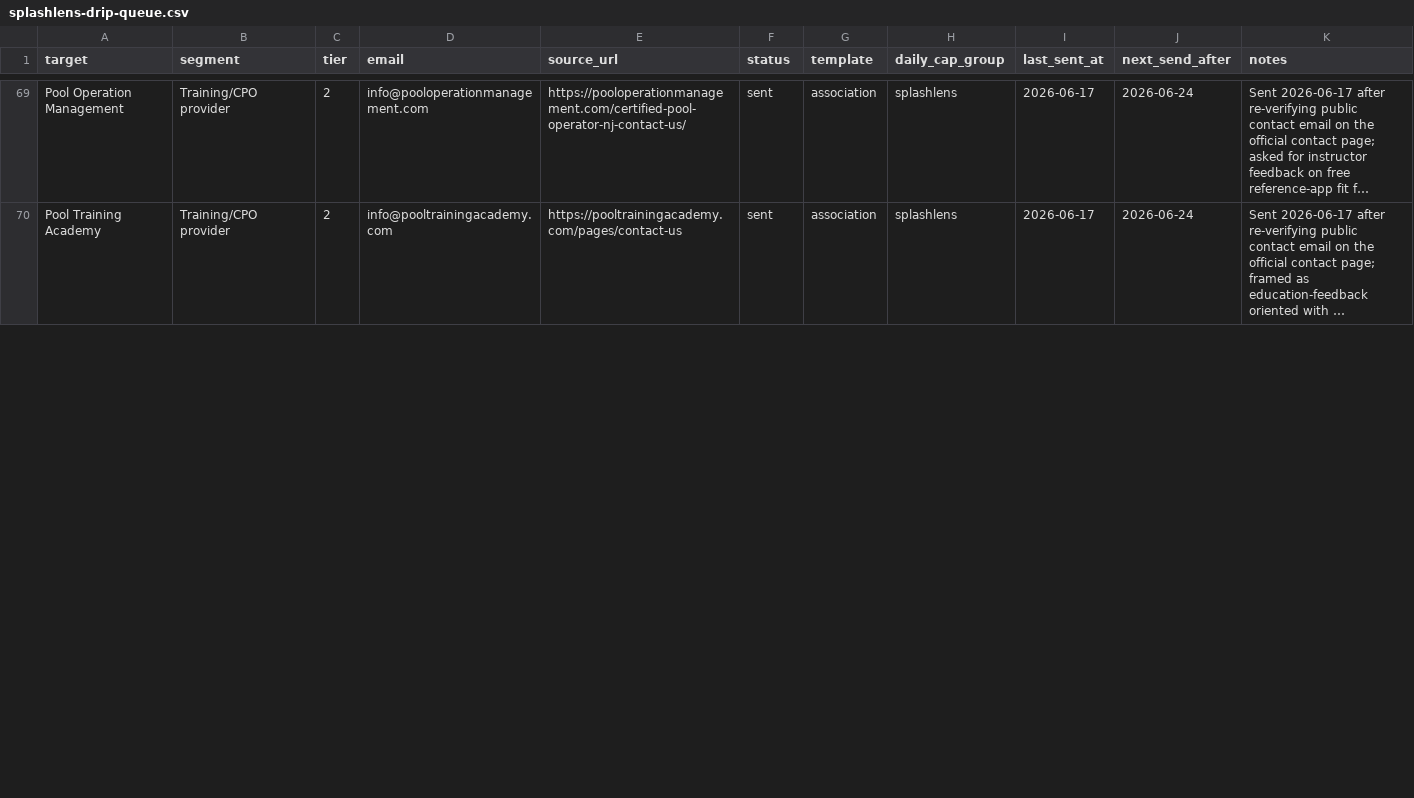
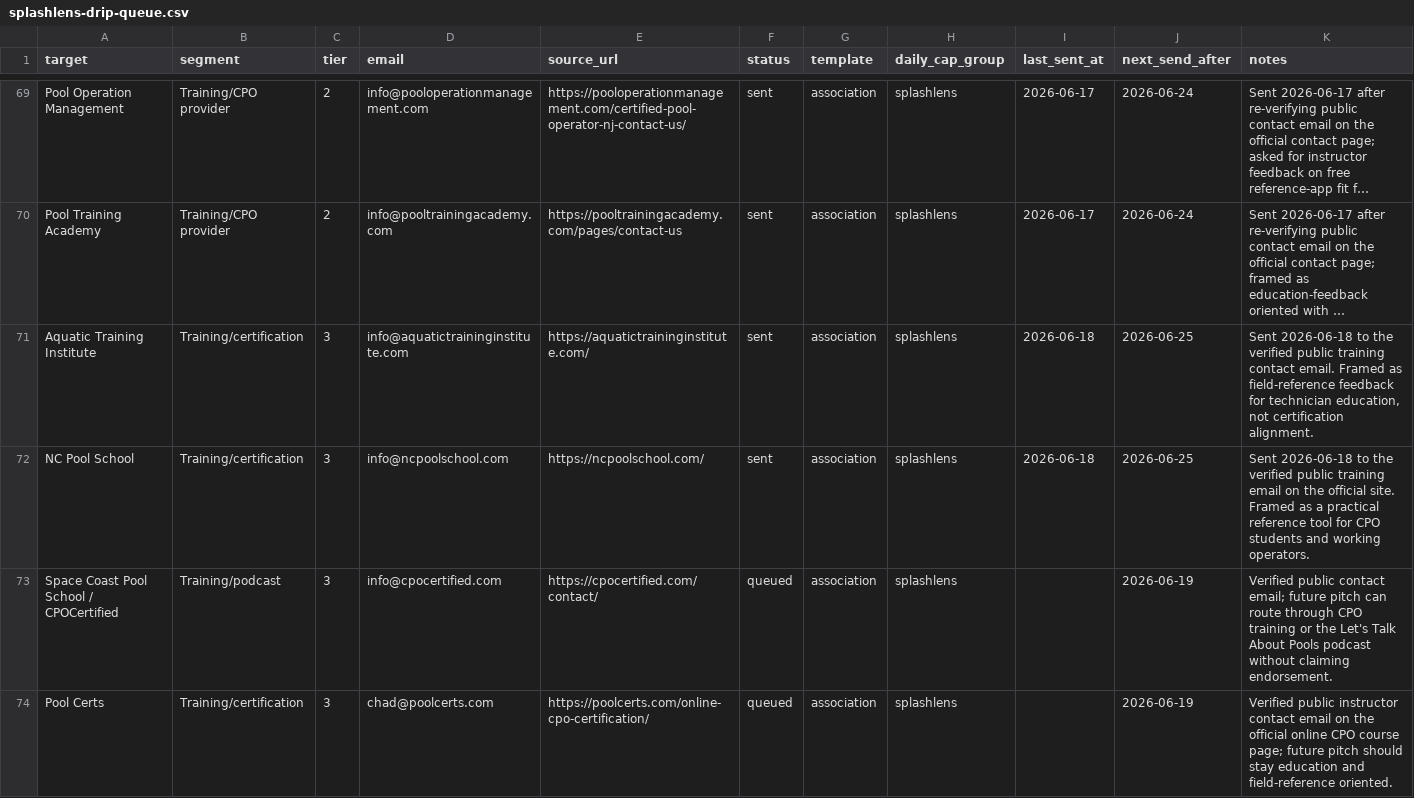
Before and after one commit to frost831/poolens-site, a CSV file: docs/outreach/splashlens-drip-queue.csv, drawn as a sheet; only a part is shown, gaps mark what is left out; long unchanged cells end in …; the diff covers the shown part only; the diff names each change by its address in the sheet, - before the commit and + after, or states it on an @@ line.

Commit message:
Update SplashLens outreach drip records

```diff
--- a/docs/outreach/splashlens-drip-queue.csv
+++ b/docs/outreach/splashlens-drip-queue.csv
+row 71: Aquatic Training Institute | Training/certification | 3 | info@aquatictraininginstitute.com | https://aquatictraininginstitute.com/ | sent | association | splashlens | 2026-06-18 | 2026-06-25 | Sent 2026-06-18 to the verified public training contact email. Framed as field-reference feedback for technician education, not certification alignment.
+row 72: NC Pool School | Training/certification | 3 | info@ncpoolschool.com | https://ncpoolschool.com/ | sent | association | splashlens | 2026-06-18 | 2026-06-25 | Sent 2026-06-18 to the verified public training email on the official site. Framed as a practical reference tool for CPO students and working operators.
+row 73: Space Coast Pool School / CPOCertified | Training/podcast | 3 | info@cpocertified.com | https://cpocertified.com/contact/ | queued | association | splashlens |  | 2026-06-19 | Verified public contact email; future pitch can route through CPO training or the Let's Talk About Pools podcast without claiming endorsement.
+row 74: Pool Certs | Training/certification | 3 | chad@poolcerts.com | https://poolcerts.com/online-cpo-certification/ | queued | association | splashlens |  | 2026-06-19 | Verified public instructor contact email on the official online CPO course page; future pitch should stay education and field-reference oriented.
```
Also changed, not shown: 7 edited cells elsewhere in this file, 1 other file.
